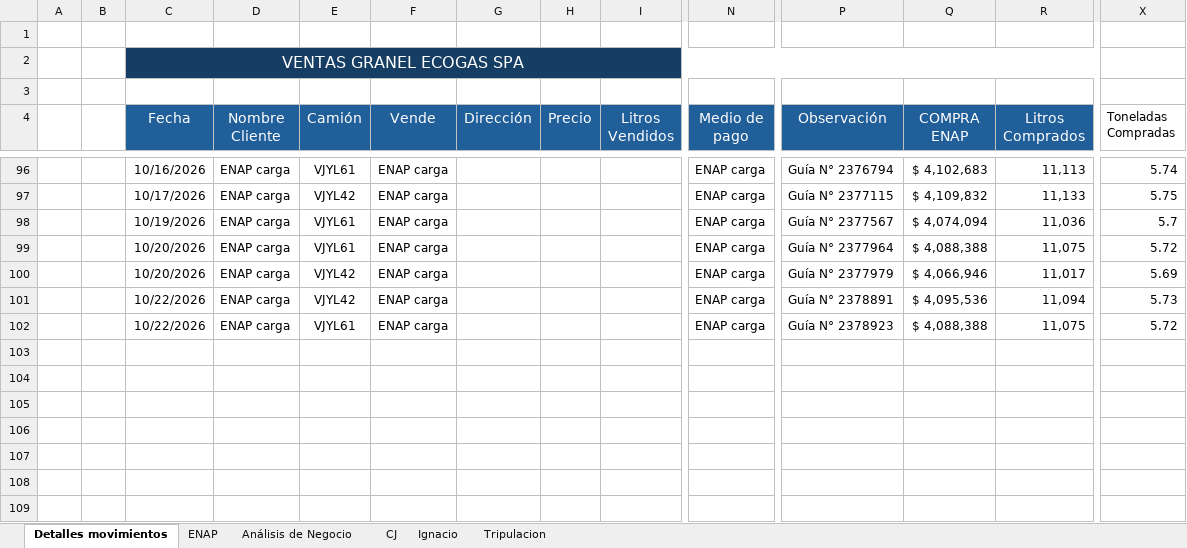
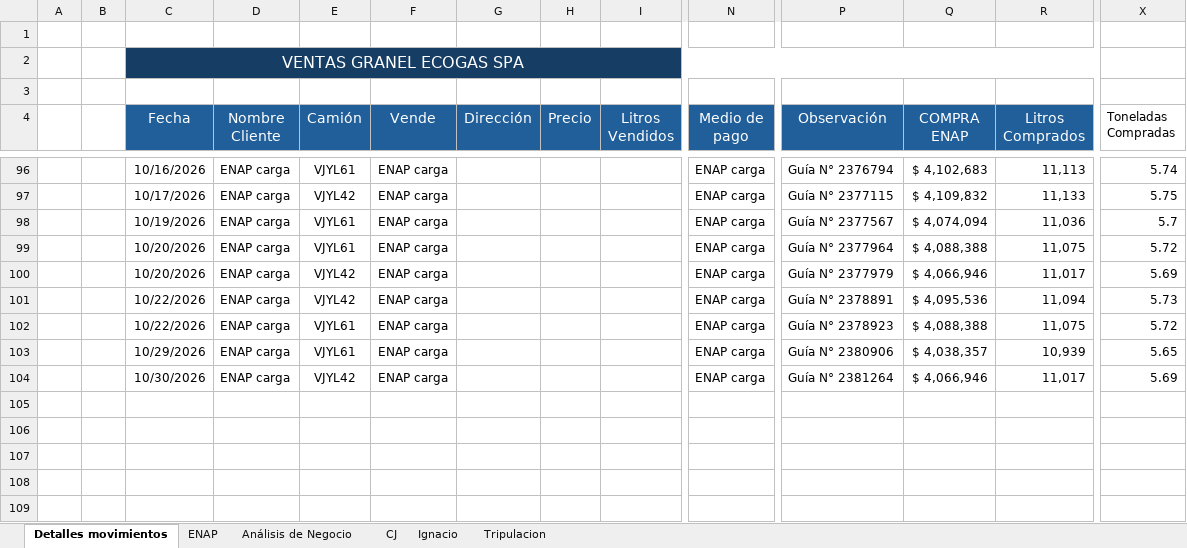
Before and after one commit to hromanmiranda-commits/granel-movimientos, an Excel workbook: Ventas Granel.xlsx, sheet Detalles movimientos, drawn as a sheet; only a part is shown, gaps mark what is left out; values as stored, in another font and other column widths than the file's, no borders; rows hold the shown columns only; the diff names each change by its address in the sheet, - before the commit and + after, or states it on an @@ line.

Commit message:
Actualización de datos Granel Movimientos 2026-10-30 15:43

```diff
--- a/Ventas Granel.xlsx (sheet Detalles movimientos)
+++ b/Ventas Granel.xlsx (sheet Detalles movimientos)
-row 103: (empty)
+row 103:  |  | 10/29/2026 | ENAP carga | VJYL61 | ENAP carga |  |  |  | ENAP carga | Guía N° 2380906 | $ 4,038,357 | 10,939 | 5.65
-row 104: (empty)
+row 104:  |  | 10/30/2026 | ENAP carga | VJYL42 | ENAP carga |  |  |  | ENAP carga | Guía N° 2381264 | $ 4,066,946 | 11,017 | 5.69
```
Also changed, not shown: hidden cells, 4 other files.
